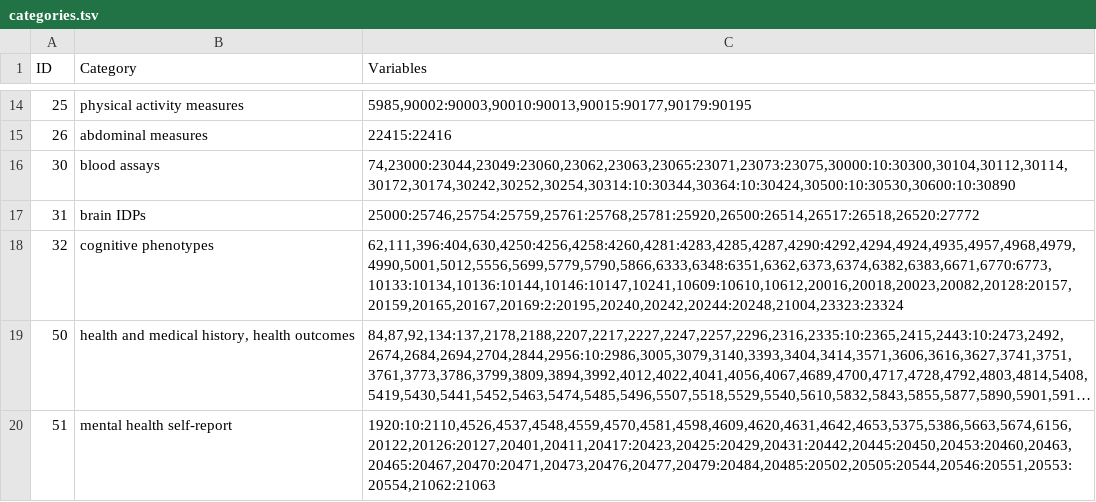
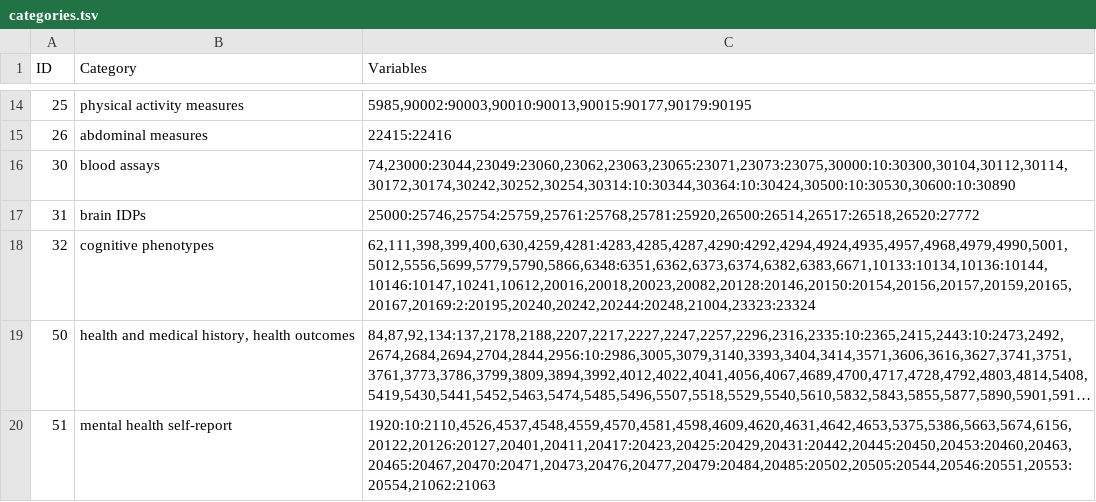
Before and after one commit to kevmanderson/ukbAgingPipeline, a TSV file: ref_files/funpack/categories.tsv, drawn as a sheet; only a part is shown, gaps mark what is left out; long unchanged cells end in …; the diff covers the shown part only; the diff names each change by its address in the sheet, - before the commit and + after, or states it on an @@ line.

```diff
--- a/ref_files/funpack/categories.tsv
+++ b/ref_files/funpack/categories.tsv
-C18 (Variables): 62,111,396:404,630,4250:4256,4258:4260,4281:4283,4285,4287,4290:4292,4294,4924,4935,4957,4968,4979,4990,5001,5012,5556,5699,5779,5790,5866,6333,6348:6351,6362,6373,6374,6382,6383,6671,6770:6773,10133:10134,10136:10144,10146:10147,10241,10609:10610,10612,20016,20018,20023,20082,20128:20157,20159,20165,20167,20169:2:20195,20240,20242,20244:20248,21004,23323:23324
+C18 (Variables): 62,111,398,399,400,630,4259,4281:4283,4285,4287,4290:4292,4294,4924,4935,4957,4968,4979,4990,5001,5012,5556,5699,5779,5790,5866,6348:6351,6362,6373,6374,6382,6383,6671,10133:10134,10136:10144,10146:10147,10241,10612,20016,20018,20023,20082,20128:20146,20150:20154,20156,20157,20159,20165,20167,20169:2:20195,20240,20242,20244:20248,21004,23323:23324
```
Also changed, not shown: 1 edited cell elsewhere in this file, 11 other files.
